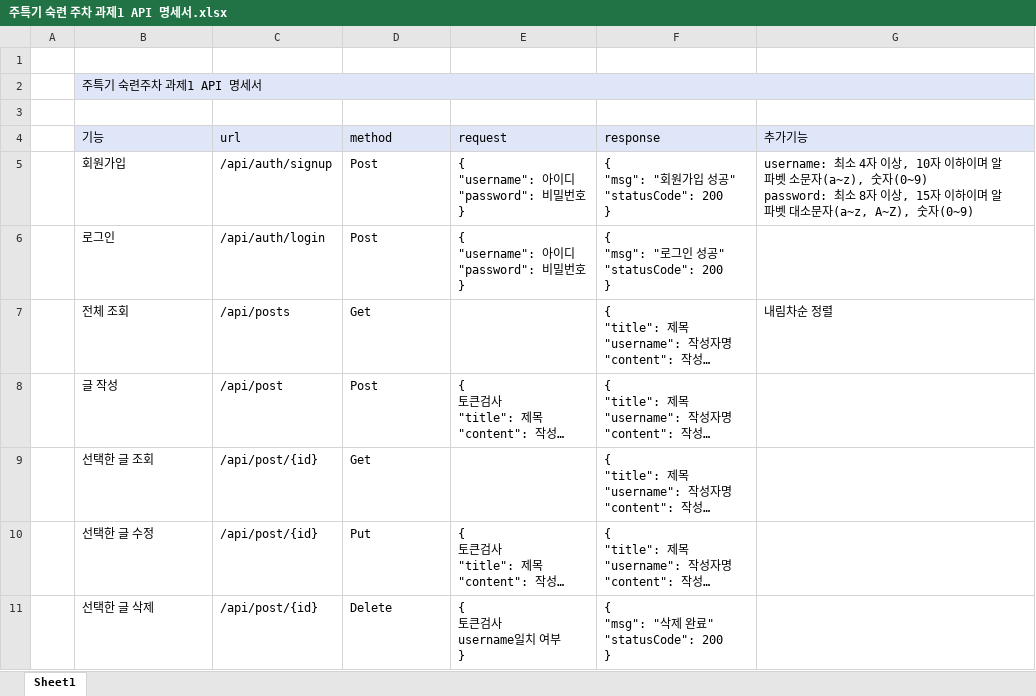
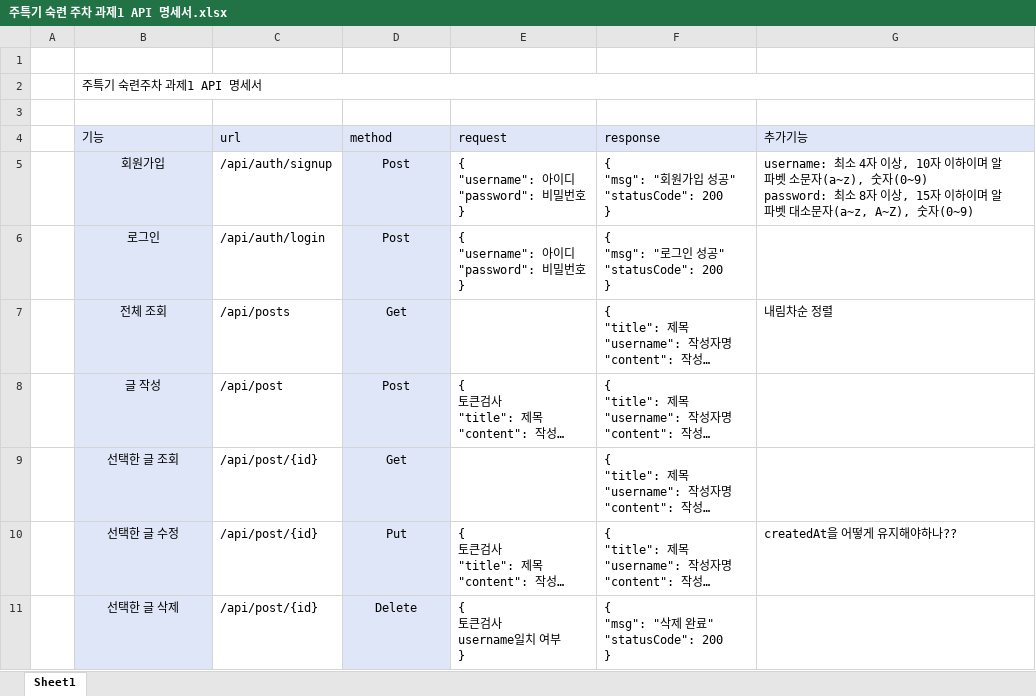
Before and after one commit to misracis2/hanghae99, an Excel workbook: 주특기 숙련주차 과제1/주특기 숙련 주차 과제1 API 명세서.xlsx, sheet Sheet1, drawn as a sheet; long unchanged cells end in …; values as stored, in another font and other column widths than the file's, no borders; the diff names each change by its address in the sheet, - before the commit and + after, or states it on an @@ line.

```diff
--- a/주특기 숙련주차 과제1/주특기 숙련 주차 과제1 API 명세서.xlsx (sheet Sheet1)
+++ b/주특기 숙련주차 과제1/주특기 숙련 주차 과제1 API 명세서.xlsx (sheet Sheet1)
-B2:G2 fill: #DFE6F7
+B2:G2 fill: none
@@ B5:B11 fill: none → #DFE6F7, alignment: left → center @@
@@ D5:D11 fill: none → #DFE6F7, alignment: left → center @@
-G10 (추가기능): (empty)
+G10 (추가기능): createdAt을 어떻게 유지해야하나??
```
Also changed, not shown: 7 other files.
